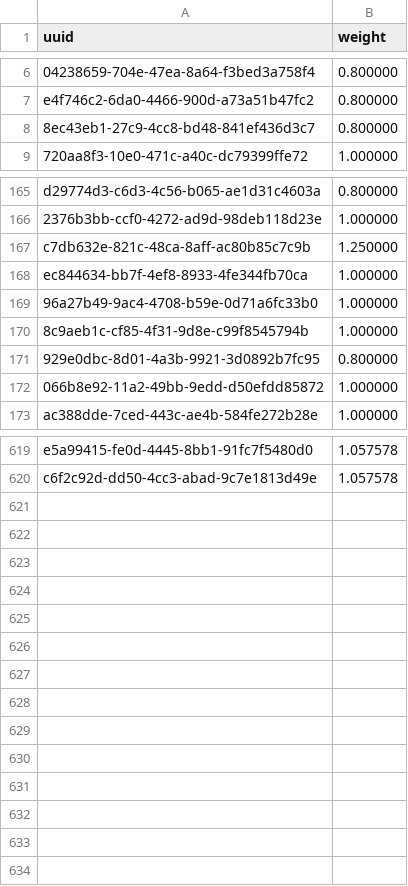
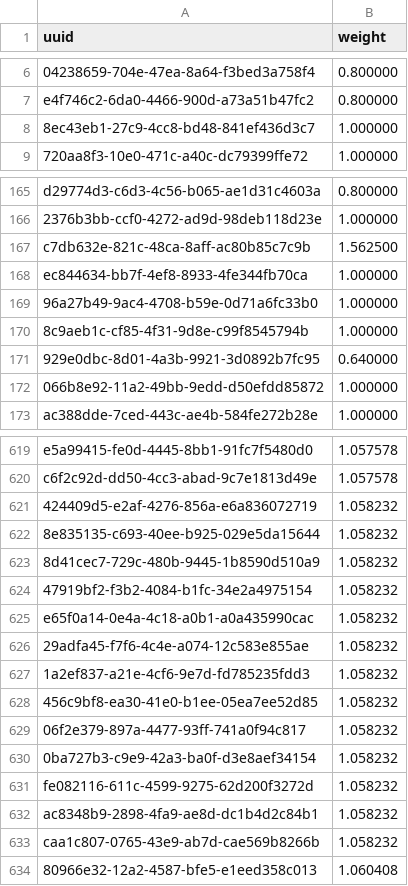
Before and after one commit to SmallWhite9487/Small-Assistant, a CSV file: weights.csv, drawn as a sheet; only a part is shown, gaps mark what is left out; the diff covers the shown part only; the diff names each change by its address in the sheet, - before the commit and + after, or states it on an @@ line.

```diff
--- a/weights.csv
+++ b/weights.csv
-B8 (weight): 0.800000
+B8 (weight): 1.000000
-B167 (weight): 1.250000
+B167 (weight): 1.562500
-B171 (weight): 0.800000
+B171 (weight): 0.640000
+row 621: 424409d5-e2af-4276-856a-e6a836072719 | 1.058232
+row 622: 8e835135-c693-40ee-b925-029e5da15644 | 1.058232
+row 623: 8d41cec7-729c-480b-9445-1b8590d510a9 | 1.058232
+row 624: 47919bf2-f3b2-4084-b1fc-34e2a4975154 | 1.058232
+row 625: e65f0a14-0e4a-4c18-a0b1-a0a435990cac | 1.058232
+row 626: 29adfa45-f7f6-4c4e-a074-12c583e855ae | 1.058232
+row 627: 1a2ef837-a21e-4cf6-9e7d-fd785235fdd3 | 1.058232
+row 628: 456c9bf8-ea30-41e0-b1ee-05ea7ee52d85 | 1.058232
+row 629: 06f2e379-897a-4477-93ff-741a0f94c817 | 1.058232
+row 630: 0ba727b3-c9e9-42a3-ba0f-d3e8aef34154 | 1.058232
+row 631: fe082116-611c-4599-9275-62d200f3272d | 1.058232
+row 632: ac8348b9-2898-4fa9-ae8d-dc1b4d2c84b1 | 1.058232
+row 633: caa1c807-0765-43e9-ab7d-cae569b8266b | 1.058232
+row 634: 80966e32-12a2-4587-bfe5-e1eed358c013 | 1.060408
```
Also changed, not shown: 17 edited cells elsewhere in this file, words.csv.
